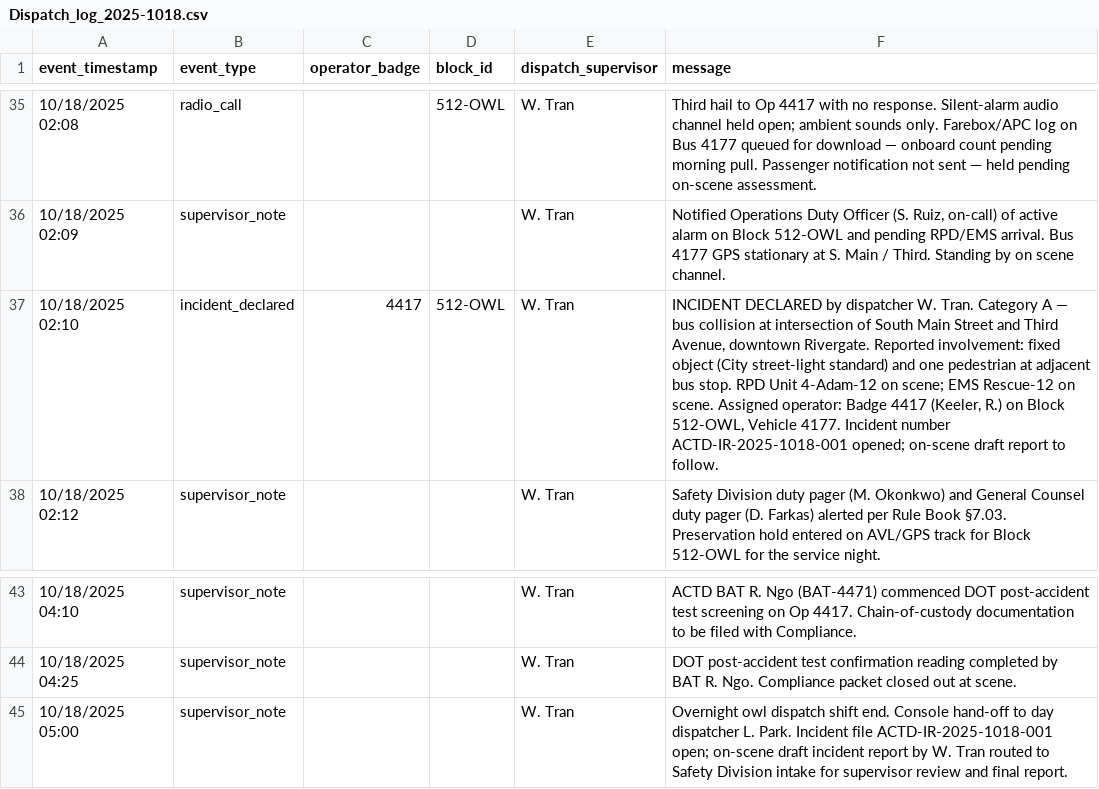
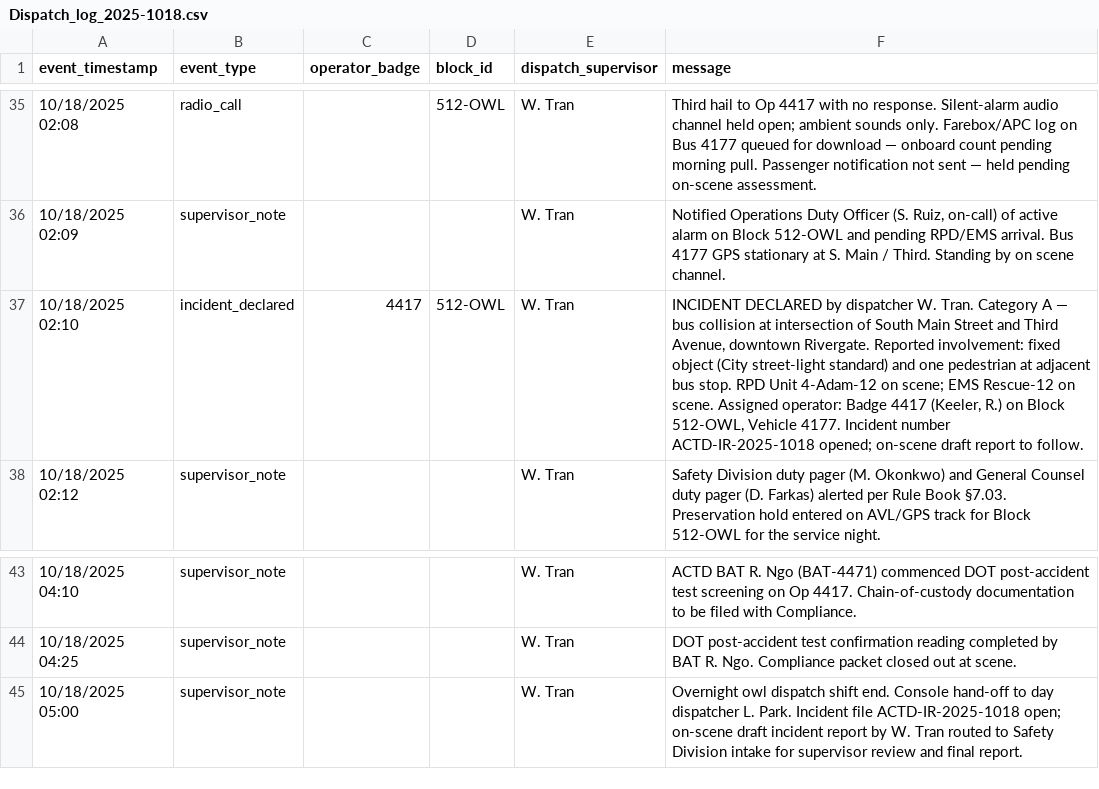
Before and after one commit to kylietoro-art/Julius, a CSV file: filesystem/ACTD/CAD/Dispatch_log_2025-1018.csv, drawn as a sheet; only a part is shown, gaps mark what is left out.

```diff
--- a/filesystem/ACTD/CAD/Dispatch_log_2025-1018.csv
+++ b/filesystem/ACTD/CAD/Dispatch_log_2025-1018.csv
@@ -36,3 +36,3 @@ event_timestamp,event_type,operator_badge,block_id,dispatch_supervisor,message
 10/18/2025 02:09,supervisor_note,,,W. Tran,"Notified Operations Duty Officer (S. Ruiz, on-call) of active alarm on Block 512-OWL and pending RPD/EMS arrival. Bus 4177 GPS stationary at S. Main / Third. Standing by on scene channel."
-10/18/2025 02:10,incident_declared,4417,512-OWL,W. Tran,"INCIDENT DECLARED by dispatcher W. Tran. Category A — bus collision at intersection of South Main Street and Third Avenue, downtown Rivergate. Reported involvement: fixed object (City street-light standard) and one pedestrian at adjacent bus stop. RPD Unit 4-Adam-12 on scene; EMS Rescue-12 on scene. Assigned operator: Badge 4417 (Keeler, R.) on Block 512-OWL, Vehicle 4177. Incident number ACTD-IR-2025-1018-001 opened; on-scene draft report to follow."
+10/18/2025 02:10,incident_declared,4417,512-OWL,W. Tran,"INCIDENT DECLARED by dispatcher W. Tran. Category A — bus collision at intersection of South Main Street and Third Avenue, downtown Rivergate. Reported involvement: fixed object (City street-light standard) and one pedestrian at adjacent bus stop. RPD Unit 4-Adam-12 on scene; EMS Rescue-12 on scene. Assigned operator: Badge 4417 (Keeler, R.) on Block 512-OWL, Vehicle 4177. Incident number ACTD-IR-2025-1018 opened; on-scene draft report to follow."
 10/18/2025 02:12,supervisor_note,,,W. Tran,Safety Division duty pager (M. Okonkwo) and General Counsel duty pager (D. Farkas) alerted per Rule Book §7.03. Preservation hold entered on AVL/GPS track for Block 512-OWL for the service night.
@@ -44,2 +44,2 @@ event_timestamp,event_type,operator_badge,block_id,dispatch_supervisor,message
 10/18/2025 04:25,supervisor_note,,,W. Tran,DOT post-accident test confirmation reading completed by BAT R. Ngo. Compliance packet closed out at scene.
-10/18/2025 05:00,supervisor_note,,,W. Tran,Overnight owl dispatch shift end. Console hand-off to day dispatcher L. Park. Incident file ACTD-IR-2025-1018-001 open; on-scene draft incident report by W. Tran routed to Safety Division intake for supervisor review and final report.
+10/18/2025 05:00,supervisor_note,,,W. Tran,Overnight owl dispatch shift end. Console hand-off to day dispatcher L. Park. Incident file ACTD-IR-2025-1018 open; on-scene draft incident report by W. Tran routed to Safety Division intake for supervisor review and final report.
```
Also changed, not shown: 1 other file.
